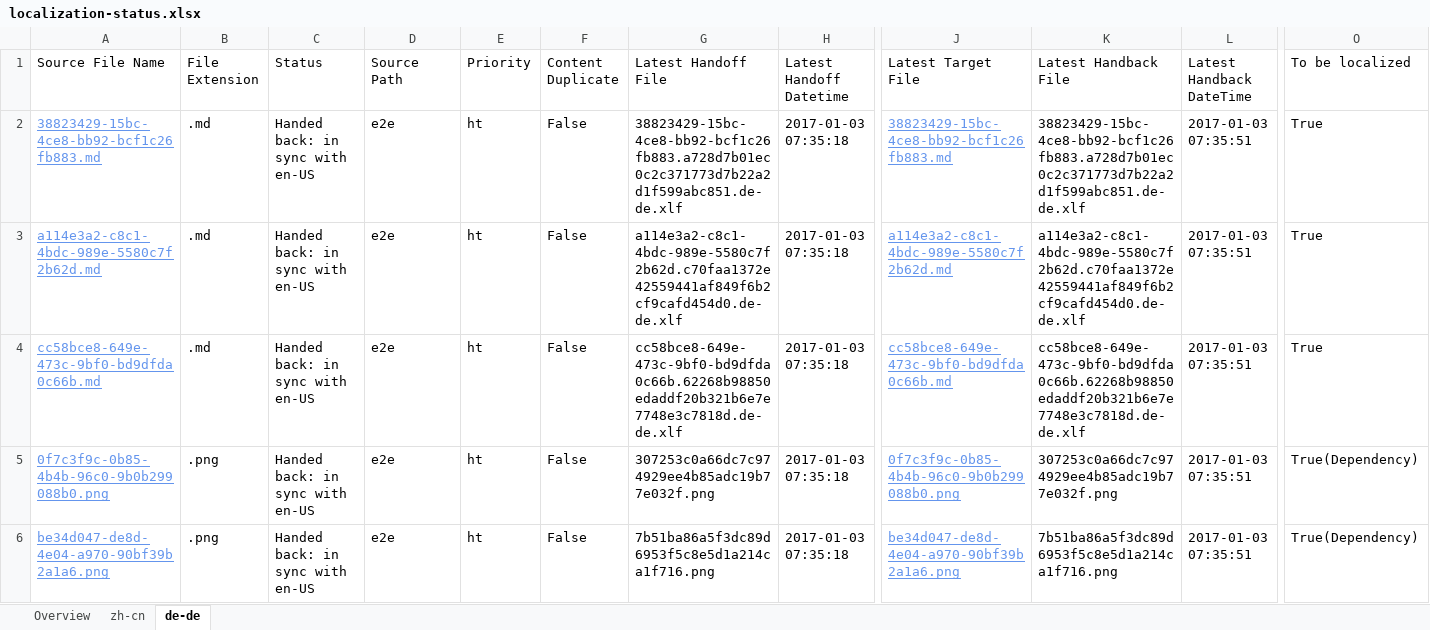
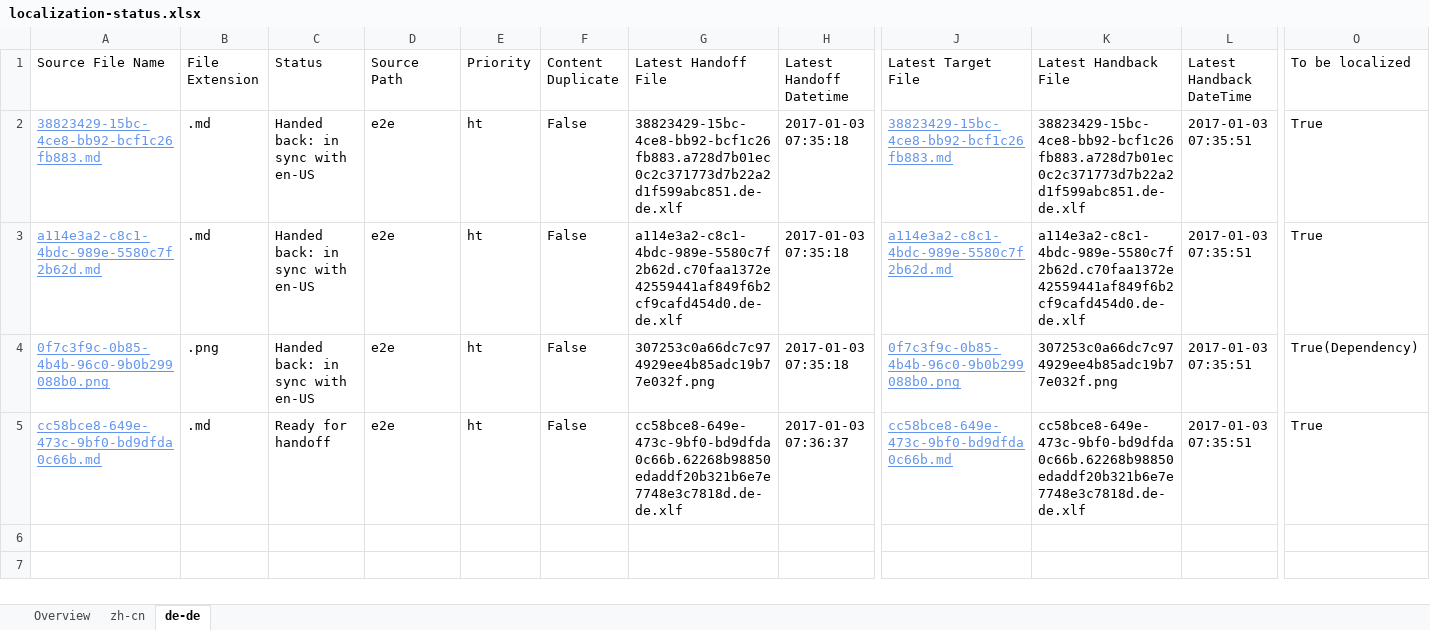
Before and after one commit to OpenLocalizationTestOrg/ol-test1-handback, an Excel workbook: ol-handback/OpenLocalizationTestOrg/ol-test1/ci/localization-status.xlsx, sheet de-de, drawn as a sheet; only a part is shown, gaps mark what is left out; values as stored, in another font and other column widths than the file's, no borders; table styles not drawn; removed rows and columns are numbered as before the commit, all else as after; rows hold the shown columns only; the diff names each change by its address in the sheet, - before the commit and + after, or states it on an @@ line.

Commit message:
Generate Report for Handoff

```diff
--- a/ol-handback/OpenLocalizationTestOrg/ol-test1/ci/localization-status.xlsx (sheet de-de)
+++ b/ol-handback/OpenLocalizationTestOrg/ol-test1/ci/localization-status.xlsx (sheet de-de)
-row 4: cc58bce8-649e-473c-9bf0-bd9dfda0c66b.md | .md | Handed back: in sync with en-US | e2e | ht | False | cc58bce8-649e-473c-9bf0-bd9dfda0c66b.62268b98850edaddf20b321b6e7e7748e3c7818d.de-de.xlf | 2017-01-03 07:35:18 | cc58bce8-649e-473c-9bf0-bd9dfda0c66b.md | cc58bce8-649e-473c-9bf0-bd9dfda0c66b.62268b98850edaddf20b321b6e7e7748e3c7818d.de-de.xlf | 2017-01-03 07:35:51 | True
-row 6: be34d047-de8d-4e04-a970-90bf39b2a1a6.png | .png | Handed back: in sync with en-US | e2e | ht | False | 7b51ba86a5f3dc89d6953f5c8e5d1a214ca1f716.png | 2017-01-03 07:35:18 | be34d047-de8d-4e04-a970-90bf39b2a1a6.png | 7b51ba86a5f3dc89d6953f5c8e5d1a214ca1f716.png | 2017-01-03 07:35:51 | True(Dependency)
+row 5: cc58bce8-649e-473c-9bf0-bd9dfda0c66b.md | .md | Ready for handoff | e2e | ht | False | cc58bce8-649e-473c-9bf0-bd9dfda0c66b.62268b98850edaddf20b321b6e7e7748e3c7818d.de-de.xlf | 2017-01-03 07:36:37 | cc58bce8-649e-473c-9bf0-bd9dfda0c66b.md | cc58bce8-649e-473c-9bf0-bd9dfda0c66b.62268b98850edaddf20b321b6e7e7748e3c7818d.de-de.xlf | 2017-01-03 07:35:51 | True
```
Also changed, not shown: sheet zh-cn, sheet Overview.
